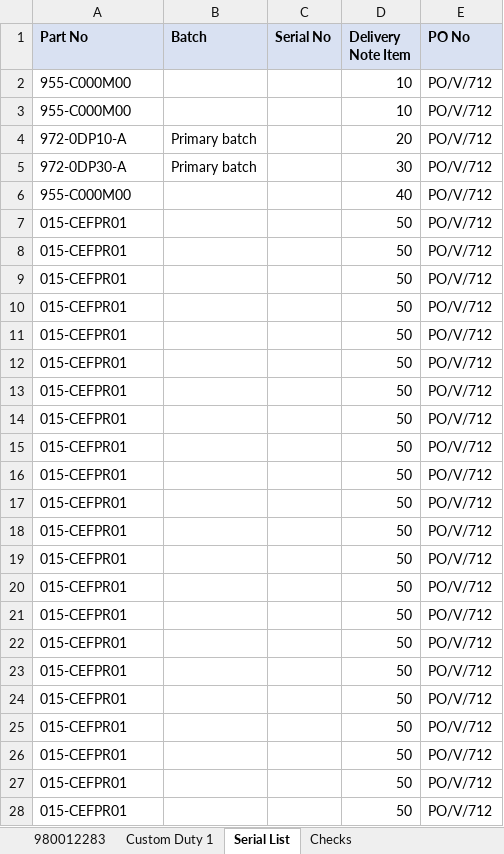
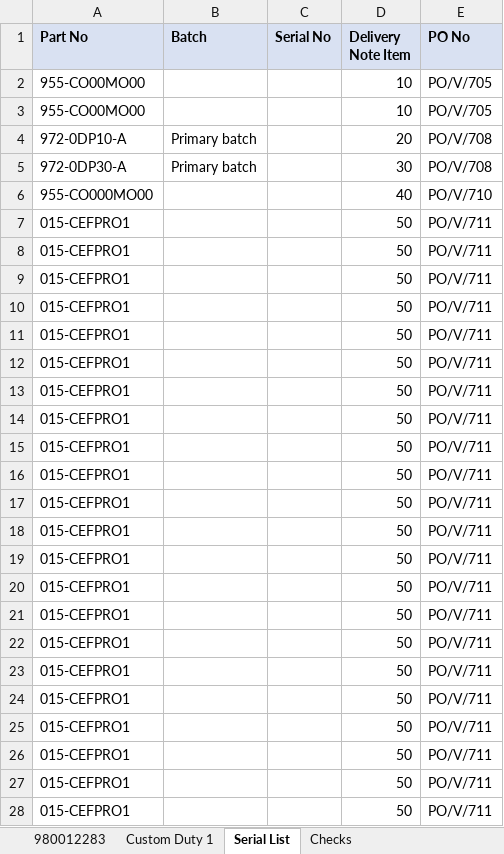
Before and after one commit to GYaswanth030604/yaskawa-accounting-automation, an Excel workbook: output/YASKAWA_NEW_SHIPMENT.xlsx, sheet Serial List, drawn as a sheet; only a part is shown; values as stored, in another font and other column widths than the file's, no borders; the diff covers the shown part only; the diff names each change by its address in the sheet, - before the commit and + after, or states it on an @@ line.

```diff
--- a/output/YASKAWA_NEW_SHIPMENT.xlsx (sheet Serial List)
+++ b/output/YASKAWA_NEW_SHIPMENT.xlsx (sheet Serial List)
-A2:A3 (Part No): 955-C000M00
+A2:A3 (Part No): 955-CO00MO00
-E2:E3 (PO No): PO/V/712
+E2:E3 (PO No): PO/V/705
-E4:E5 (PO No): PO/V/712
+E4:E5 (PO No): PO/V/708
-A6 (Part No): 955-C000M00
+A6 (Part No): 955-CO000MO00
-E6 (PO No): PO/V/712
+E6 (PO No): PO/V/710
-A7:A28 (Part No): 015-CEFPR01
+A7:A28 (Part No): 015-CEFPRO1
-E7:E28 (PO No): PO/V/712
+E7:E28 (PO No): PO/V/711
```
Also changed, not shown: 205 edited cells elsewhere in this sheet, sheet 980012283, sheet Checks, sheet Custom Duty 1, output/YASKAWA_NEW_SHIPMENT_REVIEW.xlsx, output/master_reviewed.xlsx, 1 other file.
